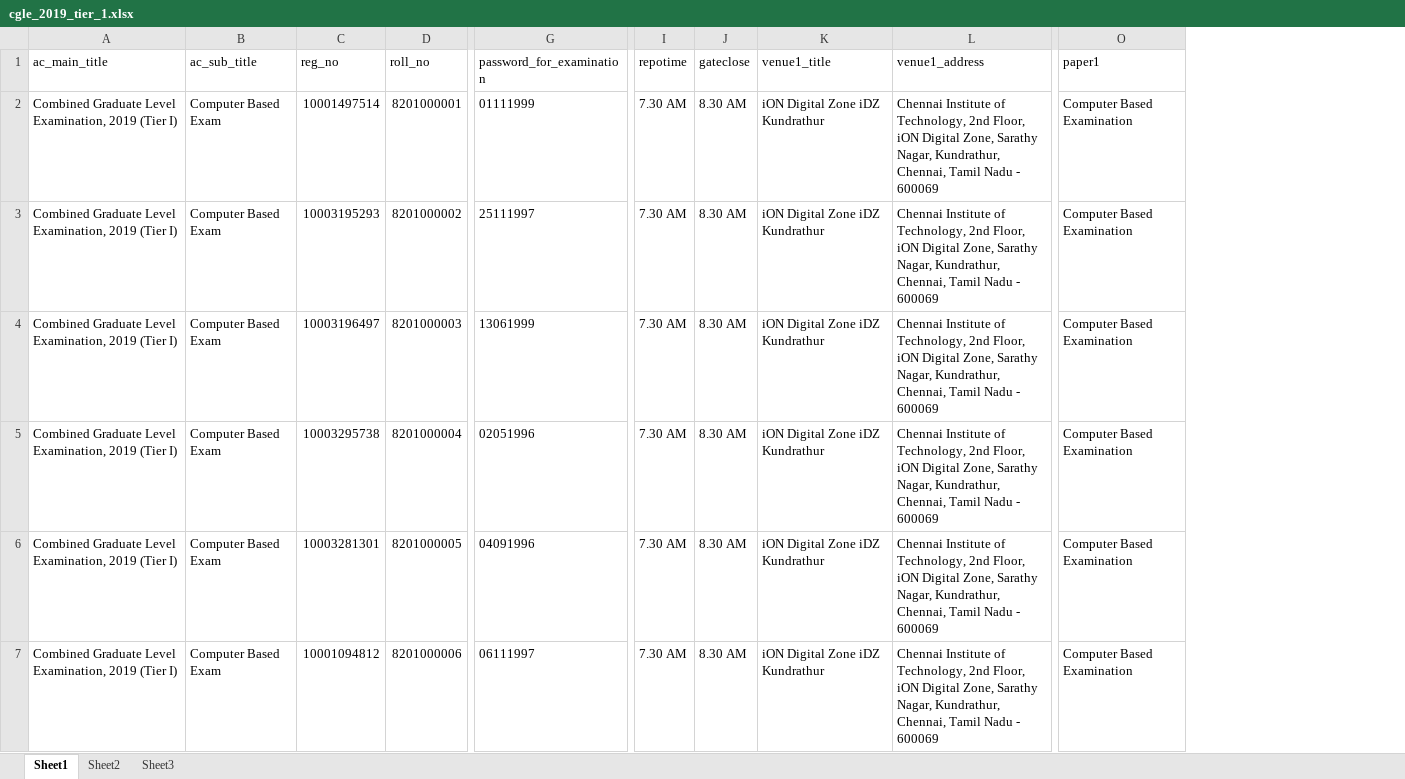
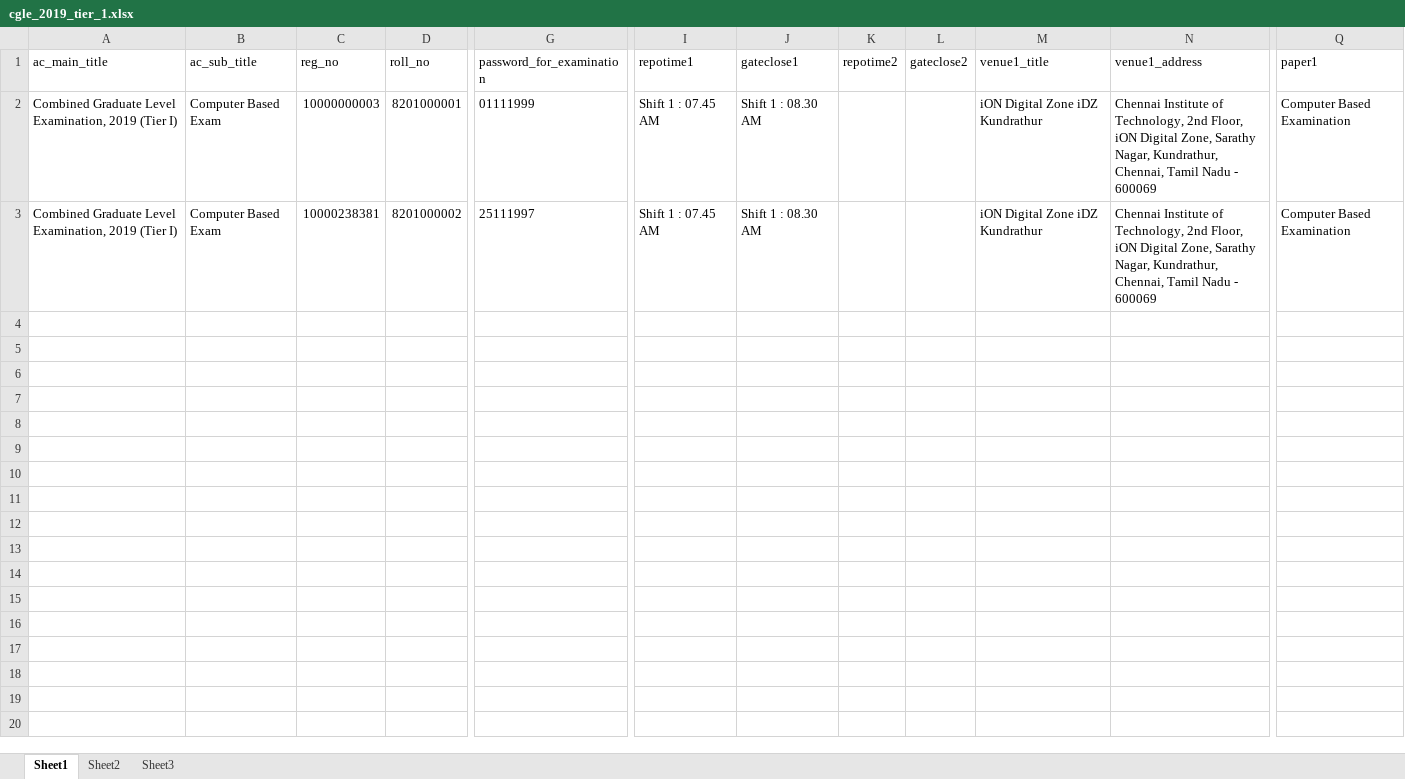
Before and after one commit to stalinvirtual/sscsr, an Excel workbook: dataentry/uploaded_excel_files/cgle_2019_tier_1.xlsx, sheet Sheet1, drawn as a sheet; only a part is shown, gaps mark what is left out; values as stored, in another font and other column widths than the file's, no borders; removed rows and columns are numbered as before the commit, all else as after; rows hold the shown columns only; the diff covers the shown part only; the diff names each change by its address in the sheet, - before the commit and + after, or states it on an @@ line.

```diff
--- a/dataentry/uploaded_excel_files/cgle_2019_tier_1.xlsx (sheet Sheet1)
+++ b/dataentry/uploaded_excel_files/cgle_2019_tier_1.xlsx (sheet Sheet1)
-column I (repotime), rows 2-3: 7.30 AM | 7.30 AM
-column J (gateclose), rows 2-3: 8.30 AM | 8.30 AM
+column I (repotime1), rows 2-3: Shift 1 : 07.45 AM | Shift 1 : 07.45 AM
+column J (gateclose1), rows 2-3: Shift 1 : 08.30 AM | Shift 1 : 08.30 AM
+column K (repotime2), empty
+column L (gateclose2), empty
-C2 (reg_no): 10001497514
+C2 (reg_no): 10000000003
-C3 (reg_no): 10003195293
+C3 (reg_no): 10000238381
-row 4: Combined Graduate Level Examination, 2019 (Tier I) | Computer Based Exam | 10003196497 | 8201000003 | 13061999 | 7.30 AM | 8.30 AM | iON Digital Zone iDZ Kundrathur | Chennai Institute of Technology, 2nd Floor, iON Digital Zone, Sarathy Nagar, Kundrathur, Chennai, Tamil Nadu - 600069 | Computer Based Examination
-row 5: Combined Graduate Level Examination, 2019 (Tier I) | Computer Based Exam | 10003295738 | 8201000004 | 02051996 | 7.30 AM | 8.30 AM | iON Digital Zone iDZ Kundrathur | Chennai Institute of Technology, 2nd Floor, iON Digital Zone, Sarathy Nagar, Kundrathur, Chennai, Tamil Nadu - 600069 | Computer Based Examination
-row 6: Combined Graduate Level Examination, 2019 (Tier I) | Computer Based Exam | 10003281301 | 8201000005 | 04091996 | 7.30 AM | 8.30 AM | iON Digital Zone iDZ Kundrathur | Chennai Institute of Technology, 2nd Floor, iON Digital Zone, Sarathy Nagar, Kundrathur, Chennai, Tamil Nadu - 600069 | Computer Based Examination
-row 7: Combined Graduate Level Examination, 2019 (Tier I) | Computer Based Exam | 10001094812 | 8201000006 | 06111997 | 7.30 AM | 8.30 AM | iON Digital Zone iDZ Kundrathur | Chennai Institute of Technology, 2nd Floor, iON Digital Zone, Sarathy Nagar, Kundrathur, Chennai, Tamil Nadu - 600069 | Computer Based Examination
```
Also changed, not shown: 6 removed rows elsewhere in this sheet, dataentry/uploaded_excel_files/cgle_2019_kyas.xlsx, 45 other files.
